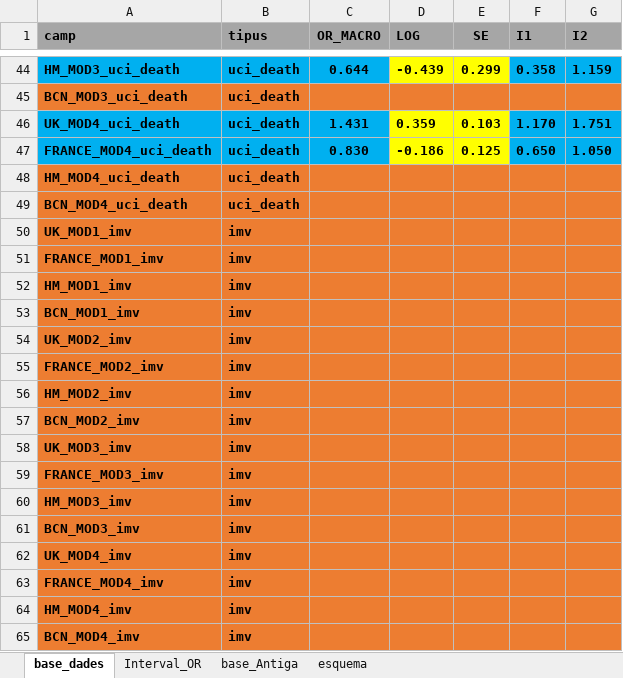
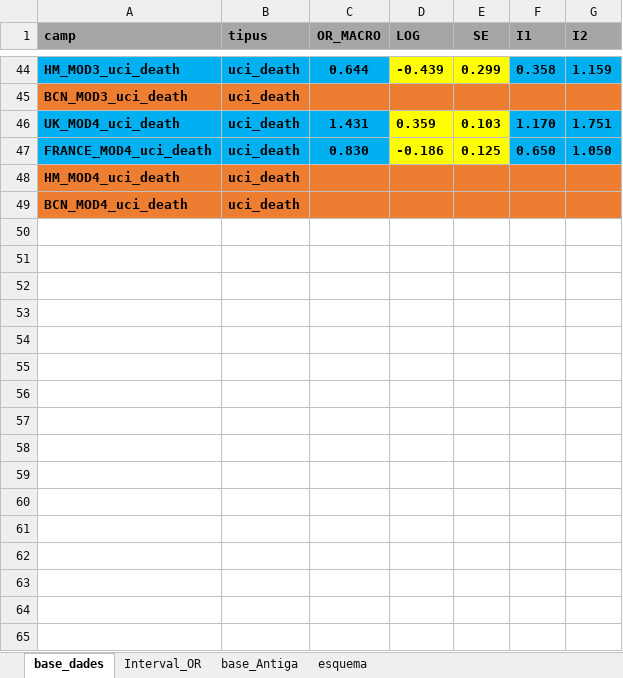
Before and after one commit to USR-DAPCAT/Meta_Analisis, an Excel workbook: conductor_meta_analisi.xlsx, sheet base_dades, drawn as a sheet; only a part is shown, gaps mark what is left out; values as stored, in another font and other column widths than the file's, no borders; the diff names each change by its address in the sheet, - before the commit and + after, or states it on an @@ line.

```diff
--- a/conductor_meta_analisi.xlsx (sheet base_dades)
+++ b/conductor_meta_analisi.xlsx (sheet base_dades)
-row 50: UK_MOD1_imv | imv
-row 51: FRANCE_MOD1_imv | imv
-row 52: HM_MOD1_imv | imv
-row 53: BCN_MOD1_imv | imv
-row 54: UK_MOD2_imv | imv
-row 55: FRANCE_MOD2_imv | imv
-row 56: HM_MOD2_imv | imv
-row 57: BCN_MOD2_imv | imv
-row 58: UK_MOD3_imv | imv
-row 59: FRANCE_MOD3_imv | imv
-row 60: HM_MOD3_imv | imv
-row 61: BCN_MOD3_imv | imv
-row 62: UK_MOD4_imv | imv
-row 63: FRANCE_MOD4_imv | imv
-row 64: HM_MOD4_imv | imv
-row 65: BCN_MOD4_imv | imv
```
Also changed, not shown: 1 other file.
